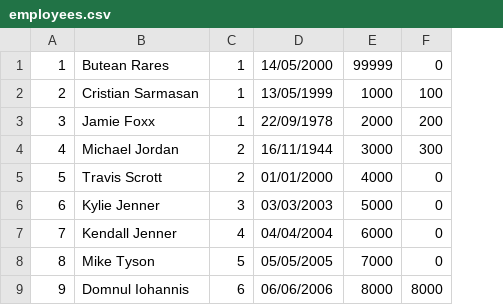
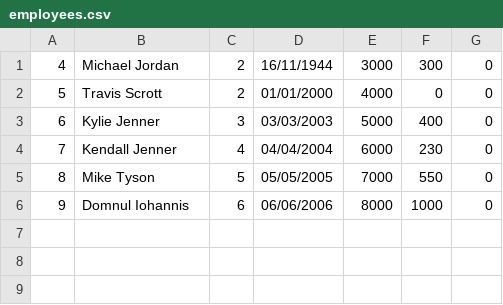
Before and after one commit to buteanrares/Employees-Management, a CSV file: probChira/DB/employees.csv, drawn as a sheet; removed rows and columns are numbered as before the commit, all else as after; the diff names each change by its address in the sheet, - before the commit and + after, or states it on an @@ line.

Commit message:
Major UI update
-modified every UI class
-also modified:
    -employee.cs
    -flyer.cs
    -repository.cs
    -service.cs

```diff
--- a/probChira/DB/employees.csv
+++ b/probChira/DB/employees.csv
+column F, rows 1-6: 300 | 0 | 400 | 230 | 550 | 1000
-row 1: 1 | Butean Rares | 1 | 14/05/2000 | 99999 | 0
-row 2: 2 | Cristian Sarmasan | 1 | 13/05/1999 | 1000 | 100
-row 3: 3 | Jamie Foxx | 1 | 22/09/1978 | 2000 | 200
-G1: 300
+G1: 0
-G6: 8000
+G6: 0
```
Also changed, not shown: 38 other files.
